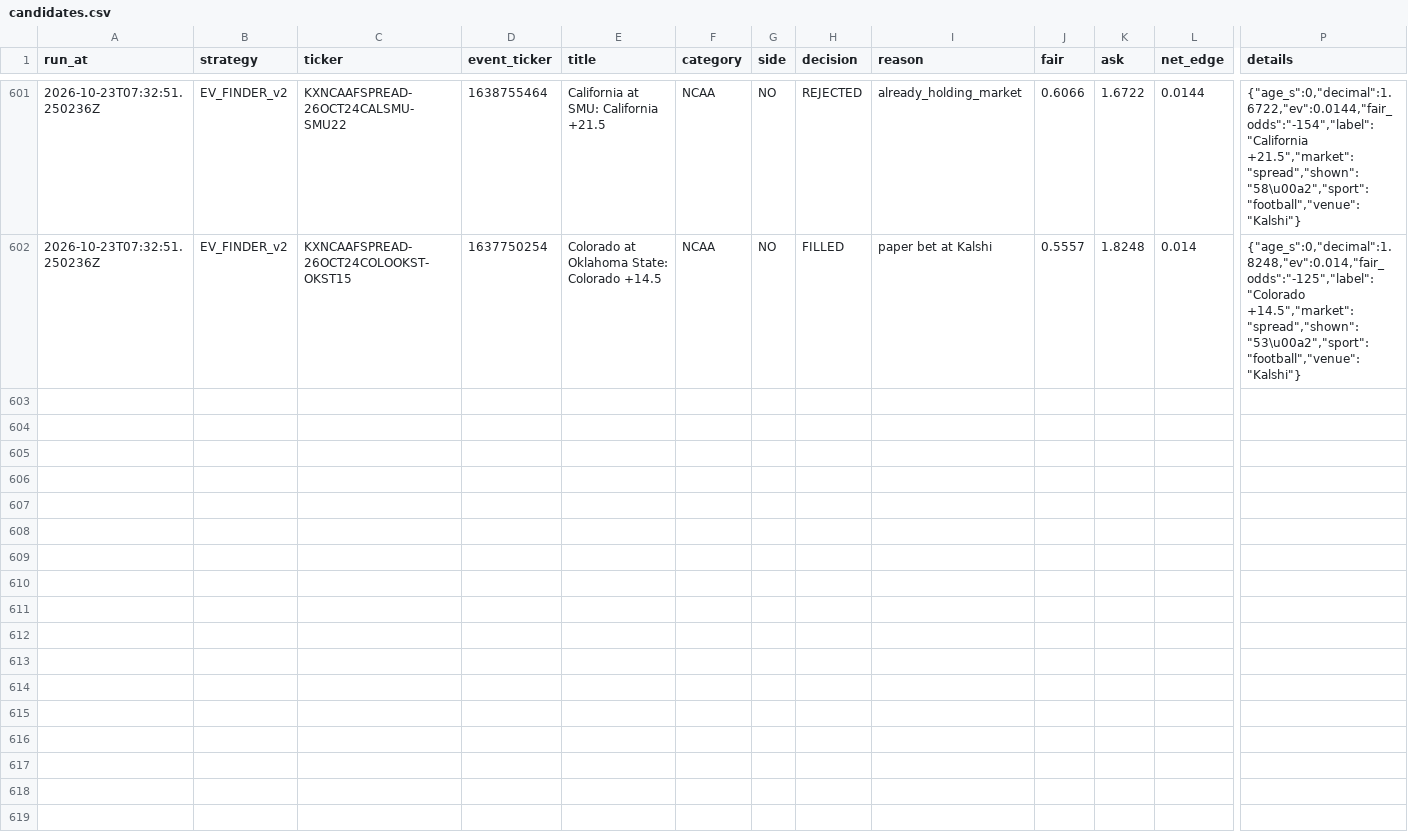
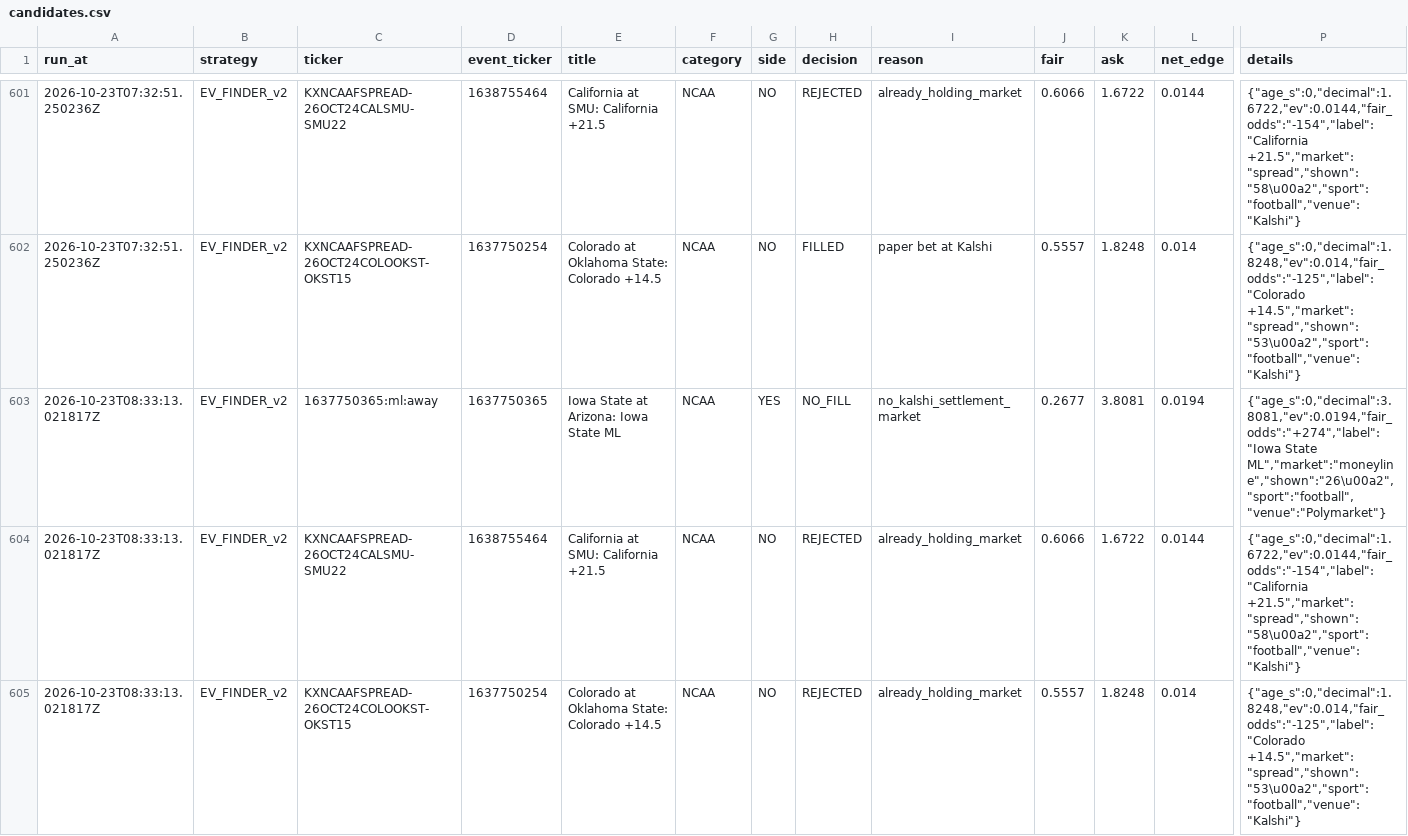
Before and after one commit to colebeasley10-glitch/pm-edge, a CSV file: research_lab/data/EV_FINDER_v2/candidates.csv, drawn as a sheet; only a part is shown, gaps mark what is left out; rows hold the shown columns only; the diff covers the shown part only; the diff names each change by its address in the sheet, - before the commit and + after, or states it on an @@ line.

Commit message:
Research Lab round [skip ci]

```diff
--- a/research_lab/data/EV_FINDER_v2/candidates.csv
+++ b/research_lab/data/EV_FINDER_v2/candidates.csv
+row 603: 2026-10-23T08:33:13.021817Z | EV_FINDER_v2 | 1637750365:ml:away | 1637750365 | Iowa State at Arizona: Iowa State ML | NCAA | YES | NO_FILL | no_kalshi_settlement_market | 0.2677 | 3.8081 | 0.0194 | {"age_s":0,"decimal":3.8081,"ev":0.0194,"fair_odds":"+274","label":"Iowa State ML","market":"moneyline","shown":"26\u00a2","sport":"football","venue":"Polymarket"}
+row 604: 2026-10-23T08:33:13.021817Z | EV_FINDER_v2 | KXNCAAFSPREAD-26OCT24CALSMU-SMU22 | 1638755464 | California at SMU: California +21.5 | NCAA | NO | REJECTED | already_holding_market | 0.6066 | 1.6722 | 0.0144 | {"age_s":0,"decimal":1.6722,"ev":0.0144,"fair_odds":"-154","label":"California +21.5","market":"spread","shown":"58\u00a2","sport":"football","venue":"Kalshi"}
+row 605: 2026-10-23T08:33:13.021817Z | EV_FINDER_v2 | KXNCAAFSPREAD-26OCT24COLOOKST-OKST15 | 1637750254 | Colorado at Oklahoma State: Colorado +14.5 | NCAA | NO | REJECTED | already_holding_market | 0.5557 | 1.8248 | 0.014 | {"age_s":0,"decimal":1.8248,"ev":0.014,"fair_odds":"-125","label":"Colorado +14.5","market":"spread","shown":"53\u00a2","sport":"football","venue":"Kalshi"}
```
Also changed, not shown: 2 added rows elsewhere in this file, research_lab/data/BEST_PRICE/best_price.csv, research_lab/data/EV_FINDER_v1/positions.csv, 18 other files.
